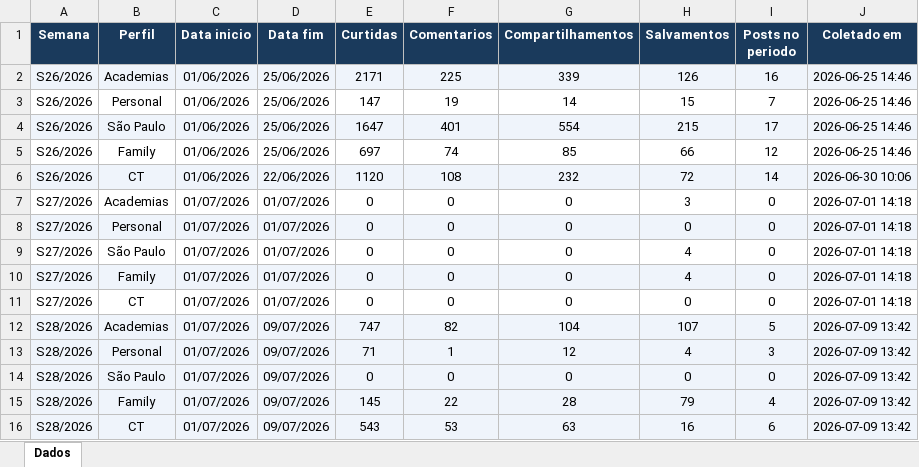
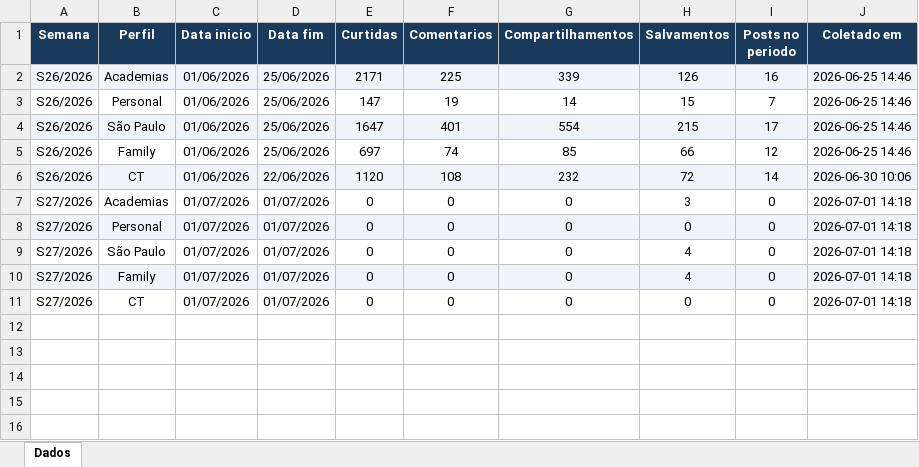
Before and after one commit to quality-glf/mkt-dash, an Excel workbook: instagram-metrics/base_interacoes_detalhadas.xlsx, sheet Dados, drawn as a sheet; values as stored, in another font and other column widths than the file's, no borders; the diff names each change by its address in the sheet, - before the commit and + after, or states it on an @@ line.

```diff
--- a/instagram-metrics/base_interacoes_detalhadas.xlsx (sheet Dados)
+++ b/instagram-metrics/base_interacoes_detalhadas.xlsx (sheet Dados)
-row 12: S28/2026 | Academias | 01/07/2026 | 09/07/2026 | 747 | 82 | 104 | 107 | 5 | 2026-07-09 13:42
-row 13: S28/2026 | Personal | 01/07/2026 | 09/07/2026 | 71 | 1 | 12 | 4 | 3 | 2026-07-09 13:42
-row 14: S28/2026 | São Paulo | 01/07/2026 | 09/07/2026 | 0 | 0 | 0 | 0 | 0 | 2026-07-09 13:42
-row 15: S28/2026 | Family | 01/07/2026 | 09/07/2026 | 145 | 22 | 28 | 79 | 4 | 2026-07-09 13:42
-row 16: S28/2026 | CT | 01/07/2026 | 09/07/2026 | 543 | 53 | 63 | 16 | 6 | 2026-07-09 13:42
```
Also changed, not shown: instagram-metrics/base_interacoes_total.xlsx, instagram-metrics/base_seguidores.xlsx.
